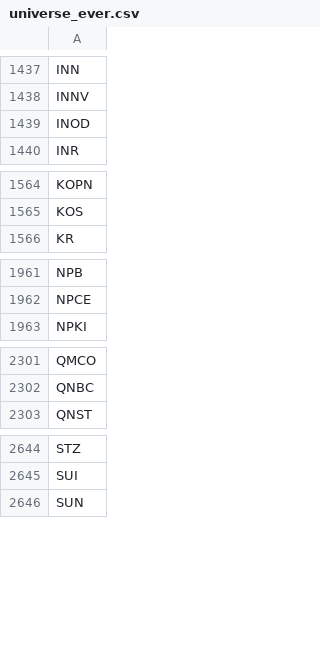
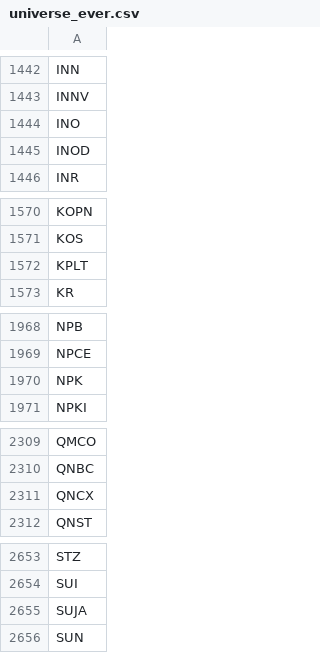
Before and after one commit to pcy604/stock-dashboard, a CSV file: data/universe_ever.csv, drawn as a sheet; only a part is shown, gaps mark what is left out; the diff covers the shown part only.

```diff
--- a/data/universe_ever.csv
+++ b/data/universe_ever.csv
@@ -1438,2 +1443,3 @@ INN
 INNV
+INO
 INOD
@@ -1565,2 +1571,3 @@ KOPN
 KOS
+KPLT
 KR
@@ -1962,2 +1969,3 @@ NPB
 NPCE
+NPK
 NPKI
@@ -2302,2 +2310,3 @@ QMCO
 QNBC
+QNCX
 QNST
@@ -2645,2 +2654,3 @@ STZ
 SUI
+SUJA
 SUN
```
Also changed, not shown: 6 added rows elsewhere in this file, 8 other files.
